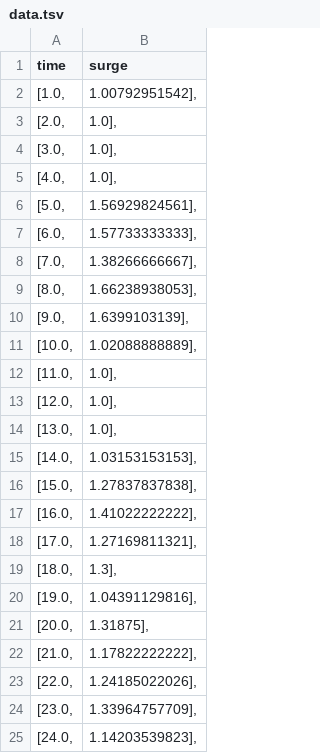
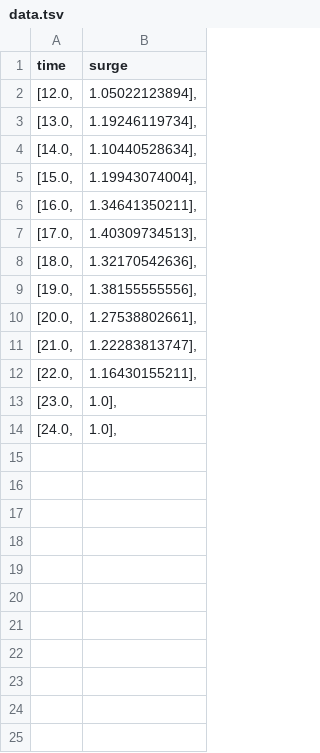
Before and after one commit to yiwen-luo/After-Work-Ride-Pattern, a TSV file: UberSurge/data.tsv, drawn as a sheet.

Commit message:
add afternoon surge multiplier pic

```diff
--- a/UberSurge/data.tsv
+++ b/UberSurge/data.tsv
@@ -1,25 +1,14 @@
 time	surge
-[1.0,	1.00792951542],
-[2.0,	1.0],
-[3.0,	1.0],
-[4.0,	1.0],
-[5.0,	1.56929824561],
-[6.0,	1.57733333333],
-[7.0,	1.38266666667],
-[8.0,	1.66238938053],
-[9.0,	1.6399103139],
-[10.0,	1.02088888889],
-[11.0,	1.0],
-[12.0,	1.0],
-[13.0,	1.0],
-[14.0,	1.03153153153],
-[15.0,	1.27837837838],
-[16.0,	1.41022222222],
-[17.0,	1.27169811321],
-[18.0,	1.3],
-[19.0,	1.04391129816],
-[20.0,	1.31875],
-[21.0,	1.17822222222],
-[22.0,	1.24185022026],
-[23.0,	1.33964757709],
-[24.0,	1.14203539823],
+[12.0,	1.05022123894],
+[13.0,	1.19246119734],
+[14.0,	1.10440528634],
+[15.0,	1.19943074004],
+[16.0,	1.34641350211],
+[17.0,	1.40309734513],
+[18.0,	1.32170542636],
+[19.0,	1.38155555556],
+[20.0,	1.27538802661],
+[21.0,	1.22283813747],
+[22.0,	1.16430155211],
+[23.0,	1.0],
+[24.0,	1.0],
```
Also changed, not shown: 6 other files.
